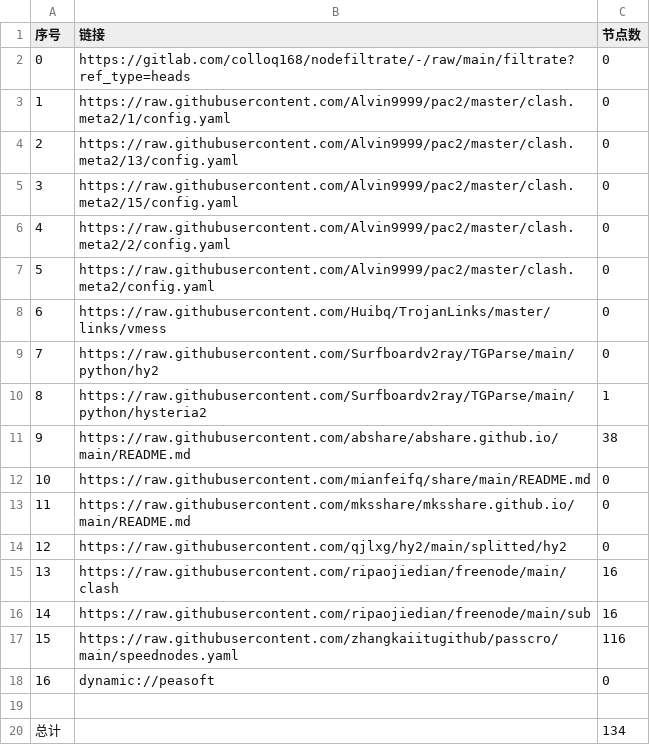
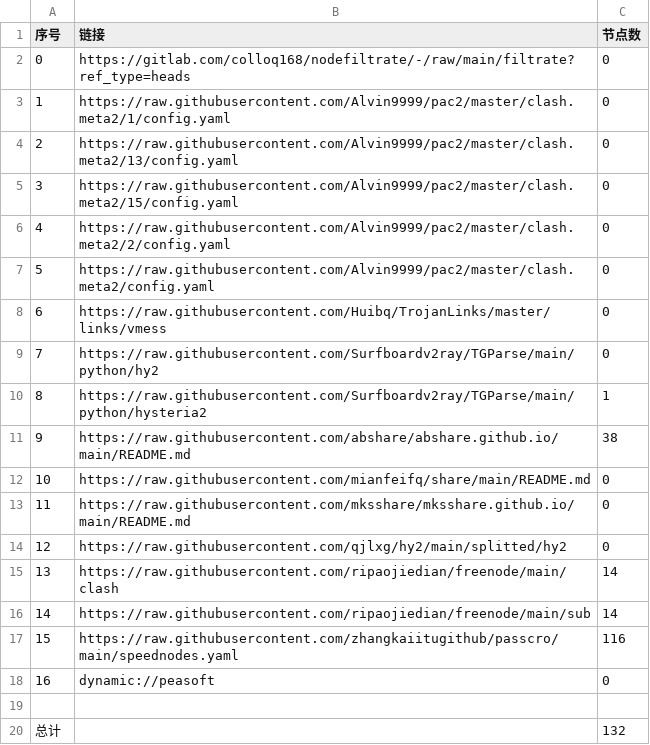
Before and after one commit to testtff/NoMoreWalls, a CSV file: list_result.csv, drawn as a sheet.

```diff
--- a/list_result.csv
+++ b/list_result.csv
@@ -14,4 +14,4 @@
 12,https://raw.githubusercontent.com/qjlxg/hy2/main/splitted/hy2,0
-13,https://raw.githubusercontent.com/ripaojiedian/freenode/main/clash,16
-14,https://raw.githubusercontent.com/ripaojiedian/freenode/main/sub,16
+13,https://raw.githubusercontent.com/ripaojiedian/freenode/main/clash,14
+14,https://raw.githubusercontent.com/ripaojiedian/freenode/main/sub,14
 15,https://raw.githubusercontent.com/zhangkaiitugithub/passcro/main/speednodes.yaml,116
@@ -19,2 +19,2 @@
 
-总计,,134
+总计,,132
```
Also changed, not shown: 15 other files.
